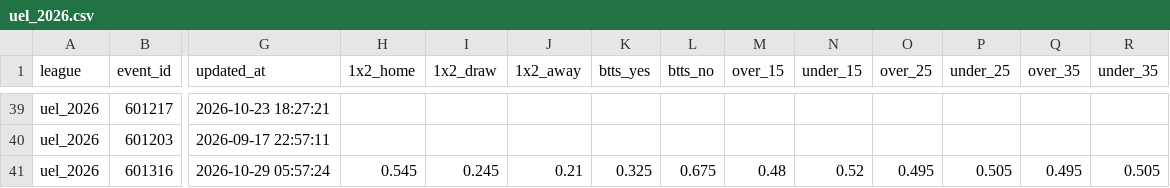
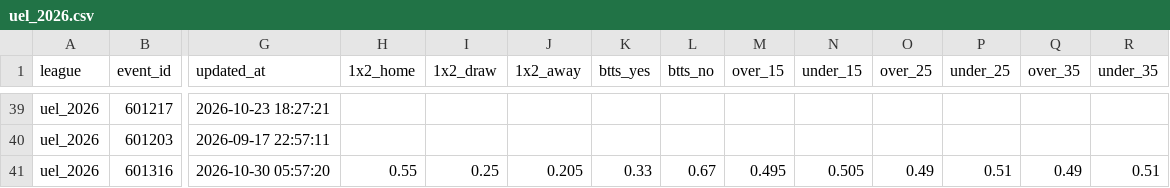
Before and after one commit to aimidas1/Polymarket_data, a CSV file: uel_2026.csv, drawn as a sheet; only a part is shown, gaps mark what is left out; the diff covers the shown part only; the diff names each change by its address in the sheet, - before the commit and + after, or states it on an @@ line.

```diff
--- a/uel_2026.csv
+++ b/uel_2026.csv
-G41 (updated_at): 2026-10-29 05:57:24
+G41 (updated_at): 2026-10-30 05:57:20
-H41 (1x2_home): 0.545
+H41 (1x2_home): 0.55
-I41 (1x2_draw): 0.245
+I41 (1x2_draw): 0.25
-J41 (1x2_away): 0.21
+J41 (1x2_away): 0.205
-K41 (btts_yes): 0.325
+K41 (btts_yes): 0.33
-L41 (btts_no): 0.675
+L41 (btts_no): 0.67
-M41 (over_15): 0.48
+M41 (over_15): 0.495
-N41 (under_15): 0.52
+N41 (under_15): 0.505
-O41 (over_25): 0.495
+O41 (over_25): 0.49
-P41 (under_25): 0.505
+P41 (under_25): 0.51
-Q41 (over_35): 0.495
+Q41 (over_35): 0.49
-R41 (under_35): 0.505
+R41 (under_35): 0.51
```
Also changed, not shown: 1 added row, 1 removed row and 152 edited cells elsewhere in this file, brasileirao_serie_a_2026.csv, liga_mx_apertura_2026.csv, 2 other files.
